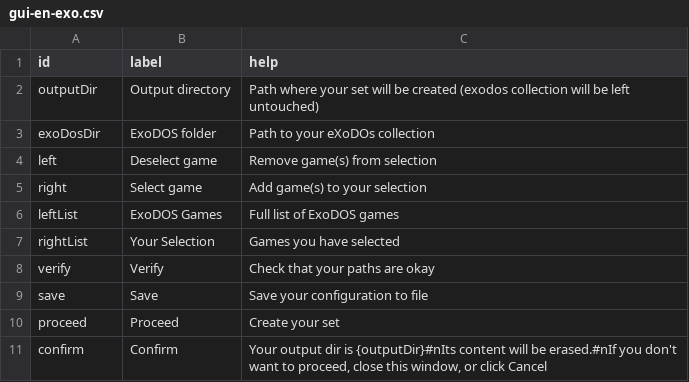
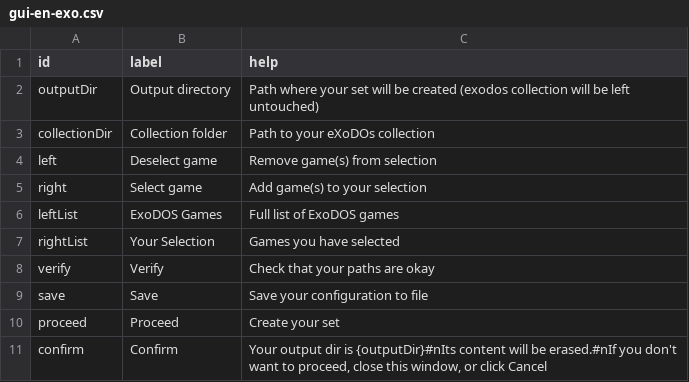
Before and after one commit to Voljega/ExoDOSConverter, a CSV file: gui/gui-en-exo.csv, drawn as a sheet.

```diff
--- a/gui/gui-en-exo.csv
+++ b/gui/gui-en-exo.csv
@@ -2,3 +2,3 @@ id;label;help
 outputDir;Output directory;Path where your set will be created (exodos collection will be left untouched)
-exoDosDir;ExoDOS folder;Path to your eXoDOs collection
+collectionDir;Collection folder;Path to your eXoDOs collection
 left;Deselect game;Remove game(s) from selection
```
Also changed, not shown: 6 other files.
